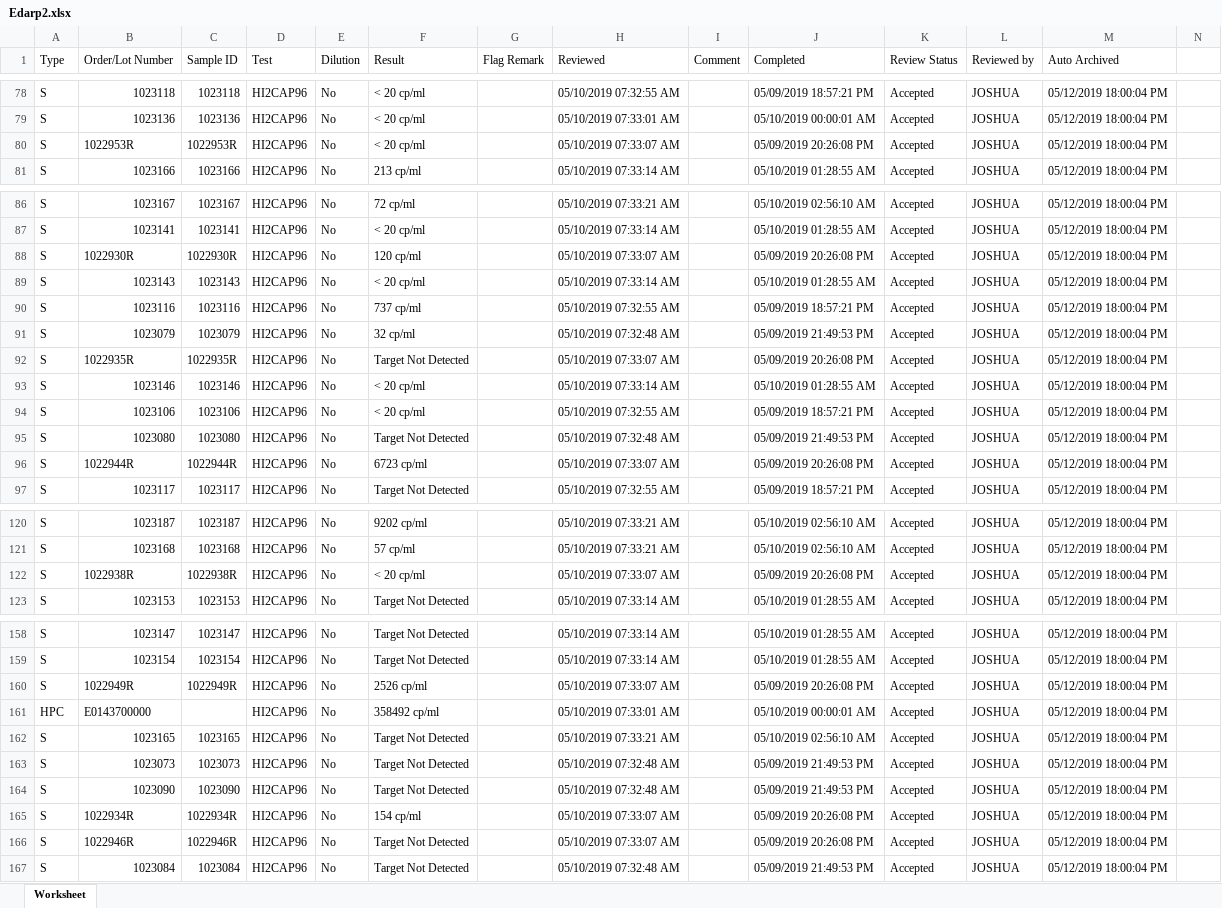
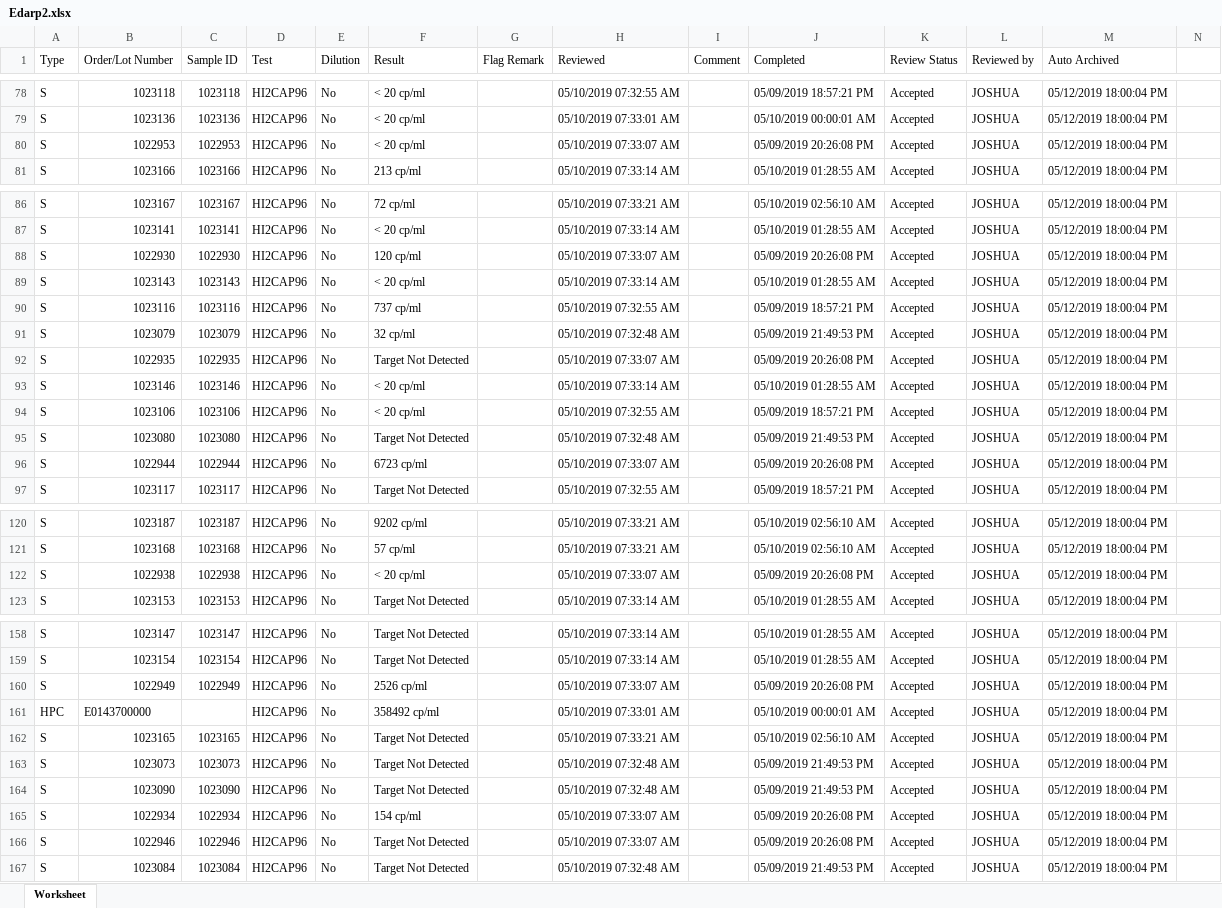
Before and after one commit to uonafya/lab-system, an Excel workbook: public/docs/Edarp2.xlsx, sheet Worksheet, drawn as a sheet; only a part is shown, gaps mark what is left out; values as stored, in another font and other column widths than the file's, no borders; the diff covers the shown part only; the diff names each change by its address in the sheet, - before the commit and + after, or states it on an @@ line.

Commit message:
Update to rectify the sample ID columns

```diff
--- a/public/docs/Edarp2.xlsx (sheet Worksheet)
+++ b/public/docs/Edarp2.xlsx (sheet Worksheet)
-B80 (Order/Lot Number): 1022953R
+B80 (Order/Lot Number): 1022953
-C80 (Sample ID): 1022953R
+C80 (Sample ID): 1022953
-B88 (Order/Lot Number): 1022930R
+B88 (Order/Lot Number): 1022930
-C88 (Sample ID): 1022930R
+C88 (Sample ID): 1022930
-B92 (Order/Lot Number): 1022935R
+B92 (Order/Lot Number): 1022935
-C92 (Sample ID): 1022935R
+C92 (Sample ID): 1022935
-B96 (Order/Lot Number): 1022944R
+B96 (Order/Lot Number): 1022944
-C96 (Sample ID): 1022944R
+C96 (Sample ID): 1022944
-B122 (Order/Lot Number): 1022938R
+B122 (Order/Lot Number): 1022938
-C122 (Sample ID): 1022938R
+C122 (Sample ID): 1022938
-B160 (Order/Lot Number): 1022949R
+B160 (Order/Lot Number): 1022949
-C160 (Sample ID): 1022949R
+C160 (Sample ID): 1022949
-B165 (Order/Lot Number): 1022934R
+B165 (Order/Lot Number): 1022934
-C165 (Sample ID): 1022934R
+C165 (Sample ID): 1022934
-B166 (Order/Lot Number): 1022946R
+B166 (Order/Lot Number): 1022946
-C166 (Sample ID): 1022946R
+C166 (Sample ID): 1022946
```
Also changed, not shown: 26 edited cells elsewhere in this sheet.
